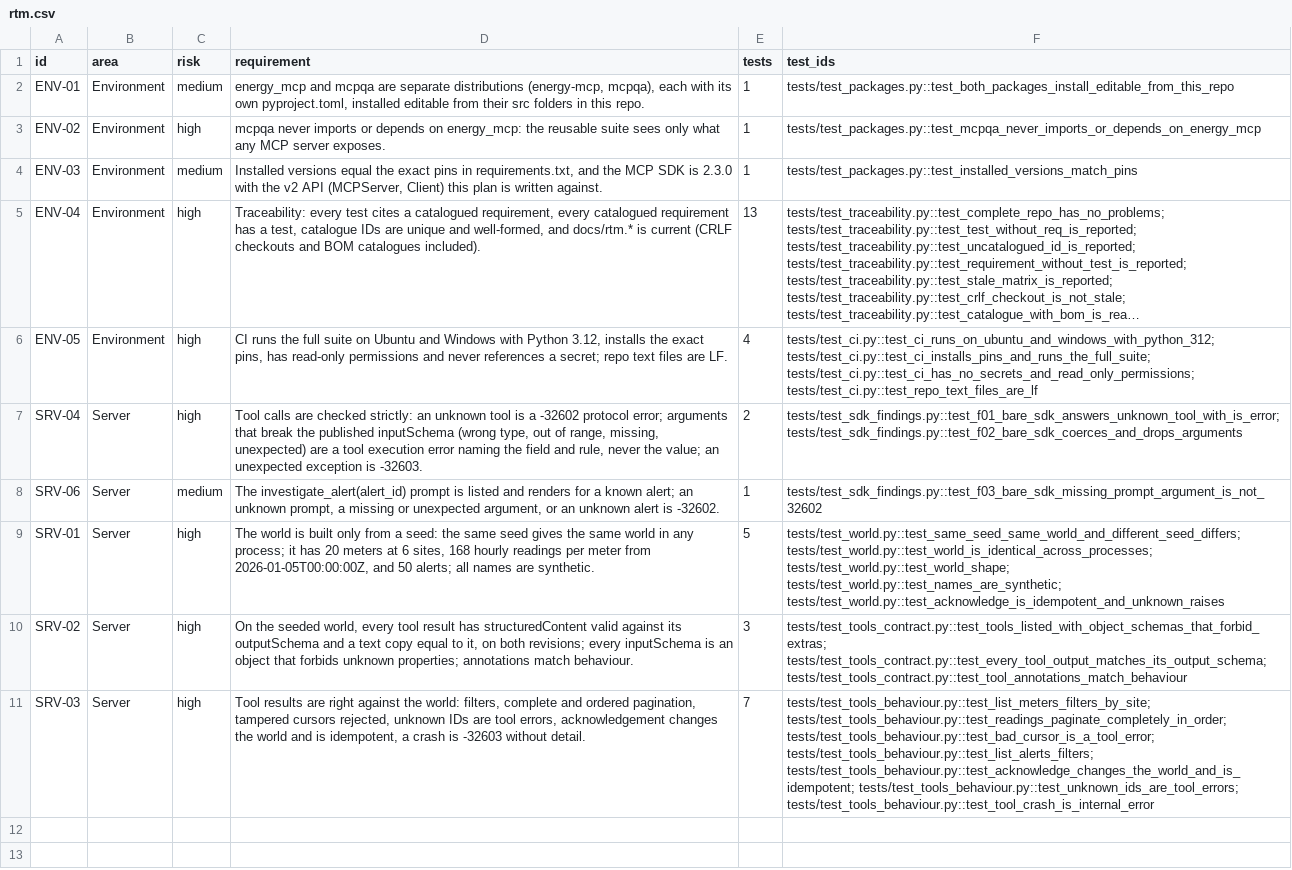
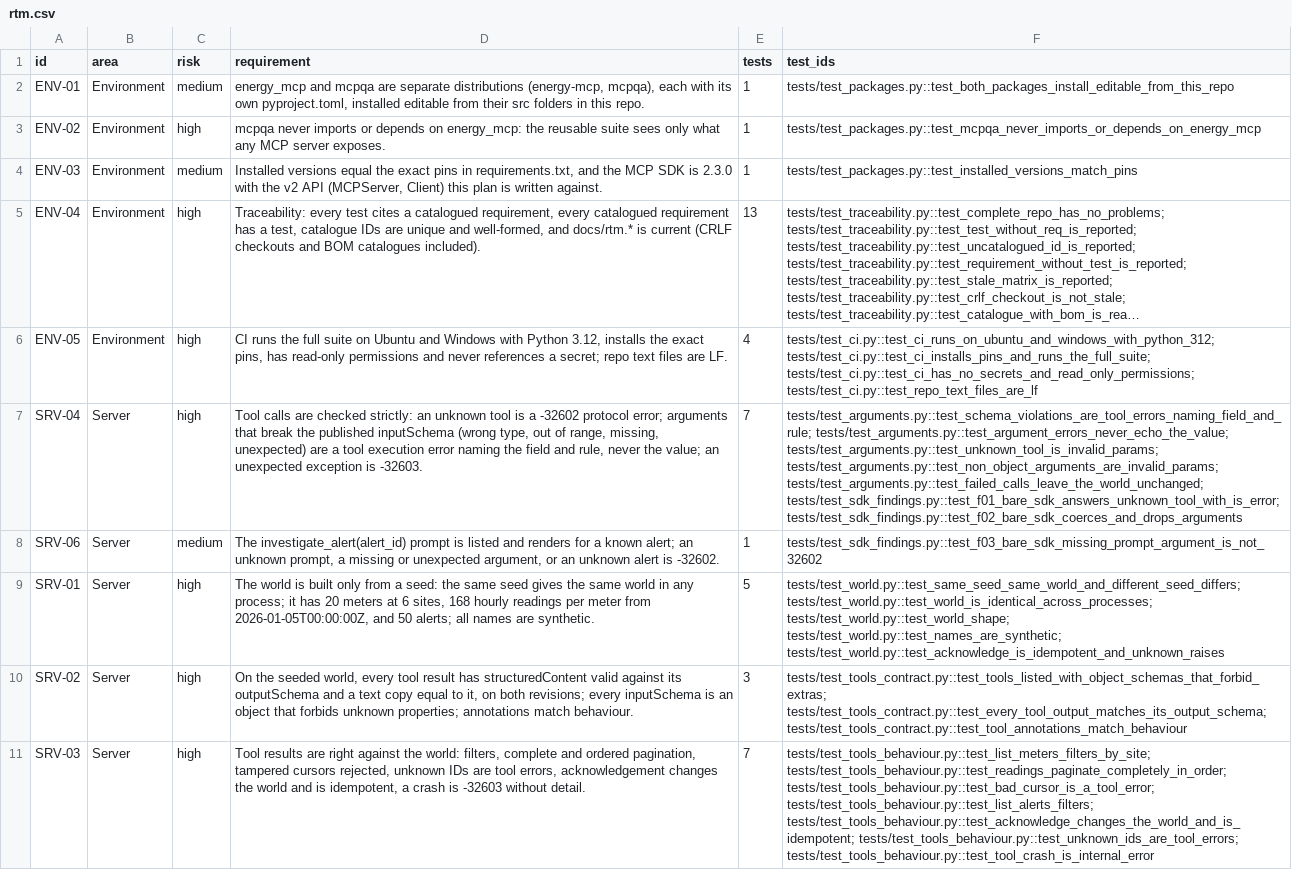
Before and after one commit to yuri-spizhovyi-mit/mcp-server-qa, a CSV file: docs/rtm.csv, drawn as a sheet; long unchanged cells end in …; the diff names each change by its address in the sheet, - before the commit and + after, or states it on an @@ line.

```diff
--- a/docs/rtm.csv
+++ b/docs/rtm.csv
-E7 (tests): 2
+E7 (tests): 7
-F7 (test_ids): tests/test_sdk_findings.py::test_f01_bare_sdk_answers_unknown_tool_with_is_error; tests/test_sdk_findings.py::test_f02_bare_sdk_coerces_and_drops_arguments
+F7 (test_ids): tests/test_arguments.py::test_schema_violations_are_tool_errors_naming_field_and_rule; tests/test_arguments.py::test_argument_errors_never_echo_the_value; tests/test_arguments.py::test_unknown_tool_is_invalid_params; tests/test_arguments.py::test_non_object_arguments_are_invalid_params; tests/test_arguments.py::test_failed_calls_leave_the_world_unchanged; tests/test_sdk_findings.py::test_f01_bare_sdk_answers_unknown_tool_with_is_error; tests/test_sdk_findings.py::test_f02_bare_sdk_coerces_and_drops_arguments
```
Also changed, not shown: 5 other files.
